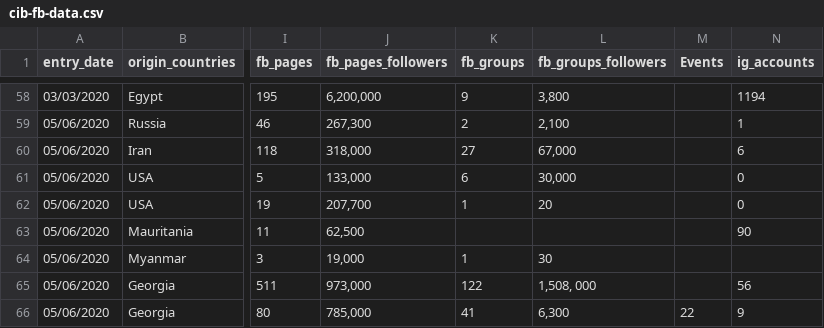
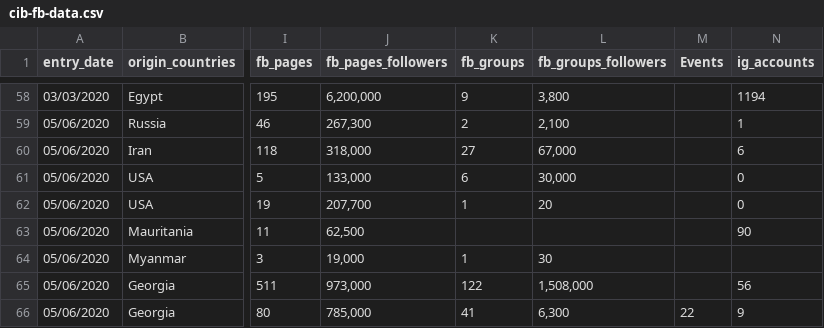
Before and after one commit to simabasel/cib-data, a CSV file: cib-fb-data.csv, drawn as a sheet; only a part is shown, gaps mark what is left out; the diff names each change by its address in the sheet, - before the commit and + after, or states it on an @@ line.

Commit message:
Update cib-fb-data.csv

```diff
--- a/cib-fb-data.csv
+++ b/cib-fb-data.csv
-L65 (fb_groups_followers): 1,508, 000
+L65 (fb_groups_followers): 1,508,000
```
